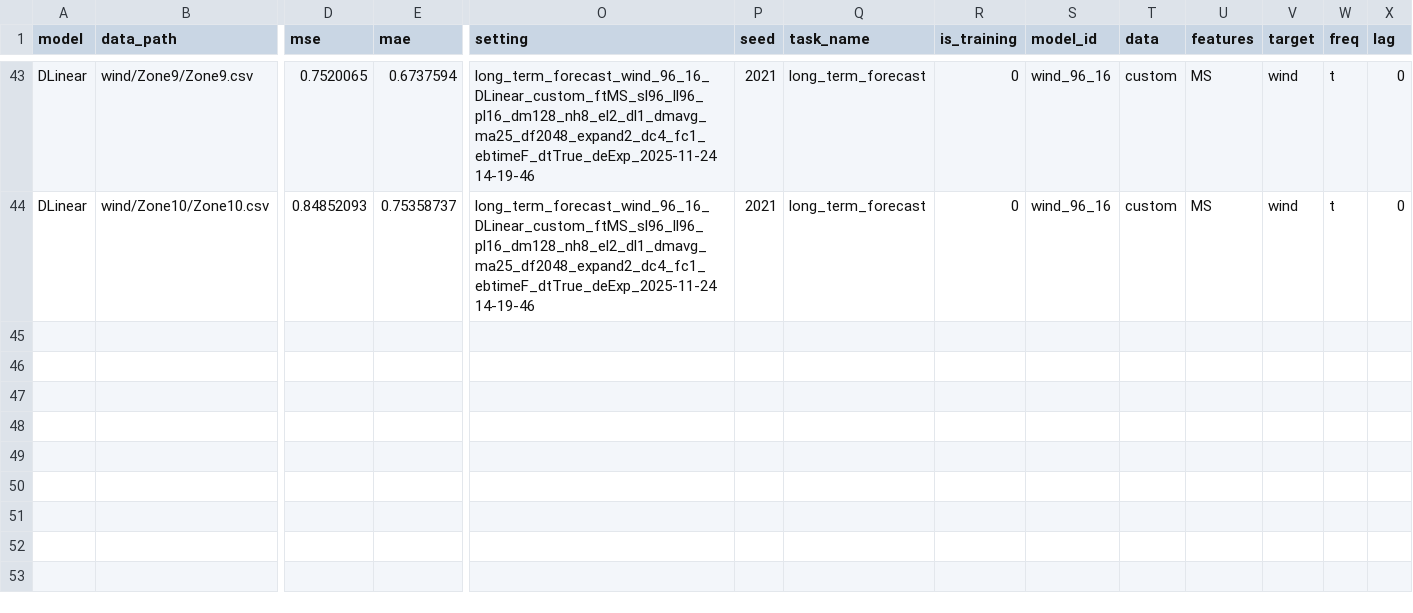
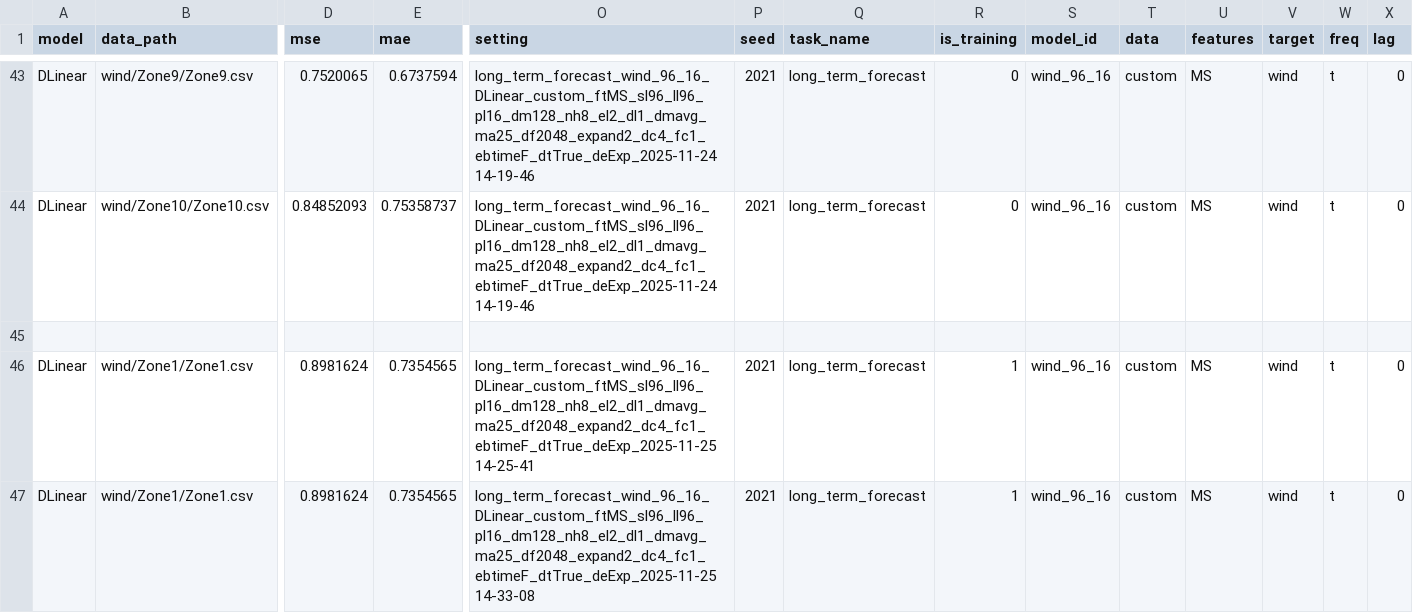
Before and after one commit to Jack251970/PyTorch-MAML, a CSV file: data/long_term_forecast/wind_6112.csv, drawn as a sheet; only a part is shown, gaps mark what is left out; rows hold the shown columns only; the diff names each change by its address in the sheet, - before the commit and + after, or states it on an @@ line.

Commit message:
Update

```diff
--- a/data/long_term_forecast/wind_6112.csv
+++ b/data/long_term_forecast/wind_6112.csv
+row 45: (empty)
+row 46: DLinear | wind/Zone1/Zone1.csv | 0.8981624 | 0.7354565 | long_term_forecast_wind_96_16_DLinear_custom_ftMS_sl96_ll96_pl16_dm128_nh8_el2_dl1_dmavg_ma25_df2048_expand2_dc4_fc1_ebtimeF_dtTrue_deExp_2025-11-25 14-25-41 | 2021 | long_term_forecast | 1 | wind_96_16 | custom | MS | wind | t | 0
+row 47: DLinear | wind/Zone1/Zone1.csv | 0.8981624 | 0.7354565 | long_term_forecast_wind_96_16_DLinear_custom_ftMS_sl96_ll96_pl16_dm128_nh8_el2_dl1_dmavg_ma25_df2048_expand2_dc4_fc1_ebtimeF_dtTrue_deExp_2025-11-25 14-33-08 | 2021 | long_term_forecast | 1 | wind_96_16 | custom | MS | wind | t | 0
```
